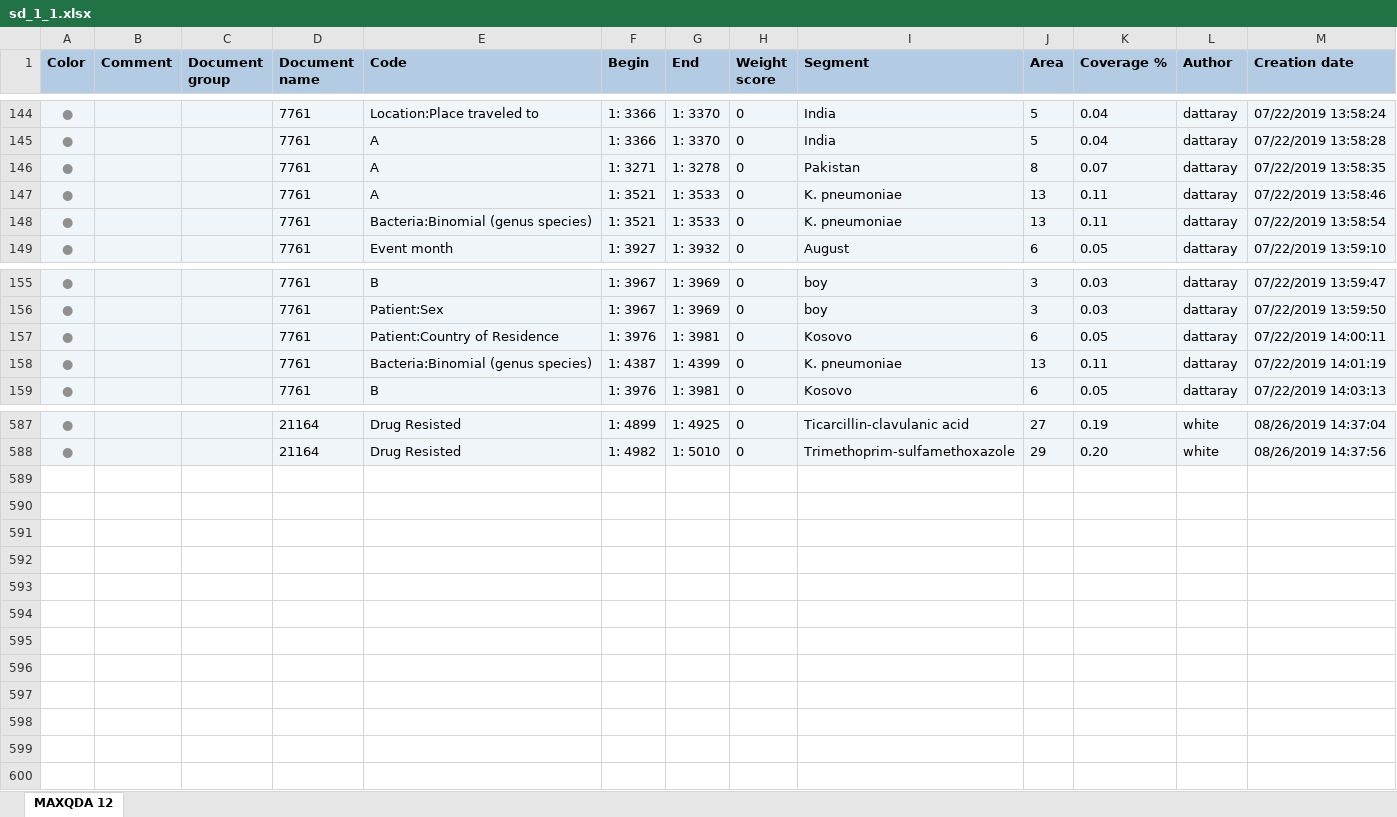
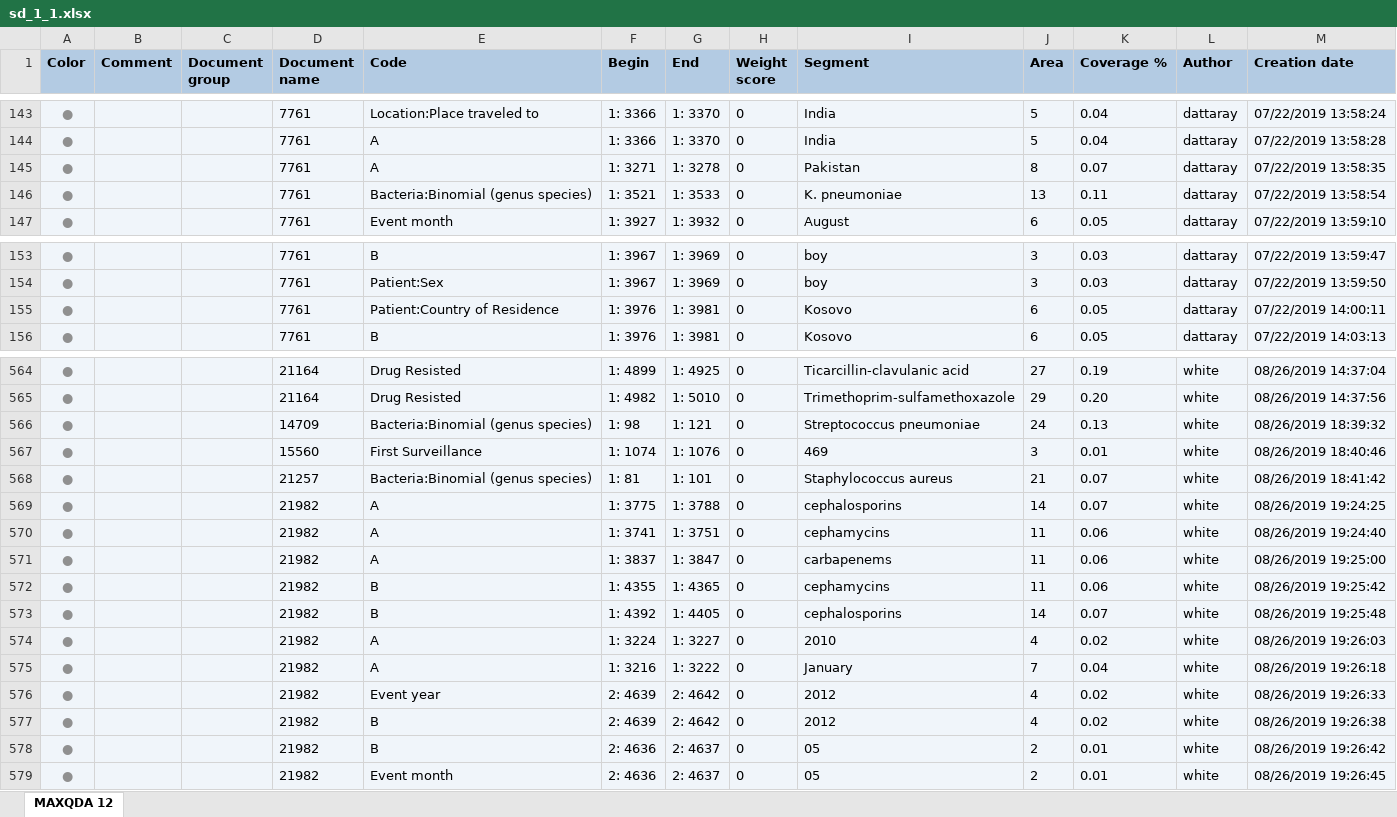
Before and after one commit to ecohealthalliance/amr-db, an Excel workbook: data/coded_segments/sd_1_1.xlsx, sheet MAXQDA 12, drawn as a sheet; only a part is shown, gaps mark what is left out; values as stored, in another font and other column widths than the file's, no borders; removed rows and columns are numbered as before the commit, all else as after; the diff covers the shown part only; the diff names each change by its address in the sheet, - before the commit and + after, or states it on an @@ line.

Commit message:
Updated events db

```diff
--- a/data/coded_segments/sd_1_1.xlsx (sheet MAXQDA 12)
+++ b/data/coded_segments/sd_1_1.xlsx (sheet MAXQDA 12)
-row 147: ● |  |  | 7761 | A | 1: 3521 | 1: 3533 | 0 | K. pneumoniae | 13 | 0.11 | dattaray | 07/22/2019 13:58:46
-row 158: ● |  |  | 7761 | Bacteria:Binomial (genus species) | 1: 4387 | 1: 4399 | 0 | K. pneumoniae | 13 | 0.11 | dattaray | 07/22/2019 14:01:19
+row 566: ● |  |  | 14709 | Bacteria:Binomial (genus species) | 1: 98 | 1: 121 | 0 | Streptococcus pneumoniae | 24 | 0.13 | white | 08/26/2019 18:39:32
+row 567: ● |  |  | 15560 | First Surveillance | 1: 1074 | 1: 1076 | 0 | 469 | 3 | 0.01 | white | 08/26/2019 18:40:46
+row 568: ● |  |  | 21257 | Bacteria:Binomial (genus species) | 1: 81 | 1: 101 | 0 | Staphylococcus aureus | 21 | 0.07 | white | 08/26/2019 18:41:42
+row 569: ● |  |  | 21982 | A | 1: 3775 | 1: 3788 | 0 | cephalosporins | 14 | 0.07 | white | 08/26/2019 19:24:25
+row 570: ● |  |  | 21982 | A | 1: 3741 | 1: 3751 | 0 | cephamycins | 11 | 0.06 | white | 08/26/2019 19:24:40
+row 571: ● |  |  | 21982 | A | 1: 3837 | 1: 3847 | 0 | carbapenems | 11 | 0.06 | white | 08/26/2019 19:25:00
+row 572: ● |  |  | 21982 | B | 1: 4355 | 1: 4365 | 0 | cephamycins | 11 | 0.06 | white | 08/26/2019 19:25:42
+row 573: ● |  |  | 21982 | B | 1: 4392 | 1: 4405 | 0 | cephalosporins | 14 | 0.07 | white | 08/26/2019 19:25:48
+row 574: ● |  |  | 21982 | A | 1: 3224 | 1: 3227 | 0 | 2010 | 4 | 0.02 | white | 08/26/2019 19:26:03
+row 575: ● |  |  | 21982 | A | 1: 3216 | 1: 3222 | 0 | January | 7 | 0.04 | white | 08/26/2019 19:26:18
+row 576: ● |  |  | 21982 | Event year | 2: 4639 | 2: 4642 | 0 | 2012 | 4 | 0.02 | white | 08/26/2019 19:26:33
+row 577: ● |  |  | 21982 | B | 2: 4639 | 2: 4642 | 0 | 2012 | 4 | 0.02 | white | 08/26/2019 19:26:38
+row 578: ● |  |  | 21982 | B | 2: 4636 | 2: 4637 | 0 | 05 | 2 | 0.01 | white | 08/26/2019 19:26:42
+row 579: ● |  |  | 21982 | Event month | 2: 4636 | 2: 4637 | 0 | 05 | 2 | 0.01 | white | 08/26/2019 19:26:45
```
Also changed, not shown: 21 removed rows elsewhere in this sheet, 19 other files.
